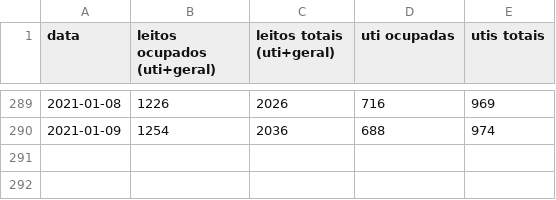
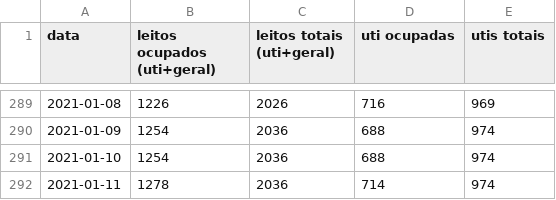
Before and after one commit to galdir/covid19python, a CSV file: leitos-exclusivos-covid-ba.csv, drawn as a sheet; only a part is shown, gaps mark what is left out; the diff names each change by its address in the sheet, - before the commit and + after, or states it on an @@ line.

Commit message:
dados de ontem

```diff
--- a/leitos-exclusivos-covid-ba.csv
+++ b/leitos-exclusivos-covid-ba.csv
+row 291: 2021-01-10 | 1254 | 2036 | 688 | 974
+row 292: 2021-01-11 | 1278 | 2036 | 714 | 974
```
